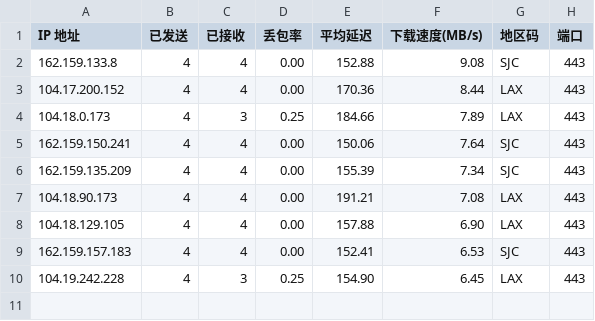
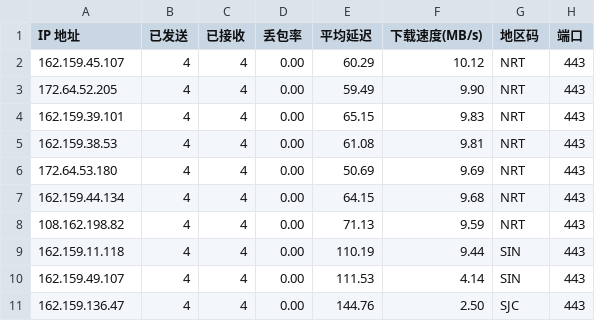
Before and after one commit to xm0786114-bot/cf-speedtest-data, a CSV file: result.csv, drawn as a sheet.

Commit message:
Auto update CSV: 2026-11-03 08:28:38

```diff
--- a/result.csv
+++ b/result.csv
@@ -1,10 +1,11 @@
 IP 地址,已发送,已接收,丢包率,平均延迟,下载速度(MB/s),地区码,端口
-162.159.133.8,4,4,0.00,152.88,9.08,SJC,443
-104.17.200.152,4,4,0.00,170.36,8.44,LAX,443
-104.18.0.173,4,3,0.25,184.66,7.89,LAX,443
-162.159.150.241,4,4,0.00,150.06,7.64,SJC,443
-162.159.135.209,4,4,0.00,155.39,7.34,SJC,443
-104.18.90.173,4,4,0.00,191.21,7.08,LAX,443
-104.18.129.105,4,4,0.00,157.88,6.90,LAX,443
-162.159.157.183,4,4,0.00,152.41,6.53,SJC,443
-104.19.242.228,4,3,0.25,154.90,6.45,LAX,443
+162.159.45.107,4,4,0.00,60.29,10.12,NRT,443
+172.64.52.205,4,4,0.00,59.49,9.90,NRT,443
+162.159.39.101,4,4,0.00,65.15,9.83,NRT,443
+162.159.38.53,4,4,0.00,61.08,9.81,NRT,443
+172.64.53.180,4,4,0.00,50.69,9.69,NRT,443
+162.159.44.134,4,4,0.00,64.15,9.68,NRT,443
+108.162.198.82,4,4,0.00,71.13,9.59,NRT,443
+162.159.11.118,4,4,0.00,110.19,9.44,SIN,443
+162.159.49.107,4,4,0.00,111.53,4.14,SIN,443
+162.159.136.47,4,4,0.00,144.76,2.50,SJC,443
```
